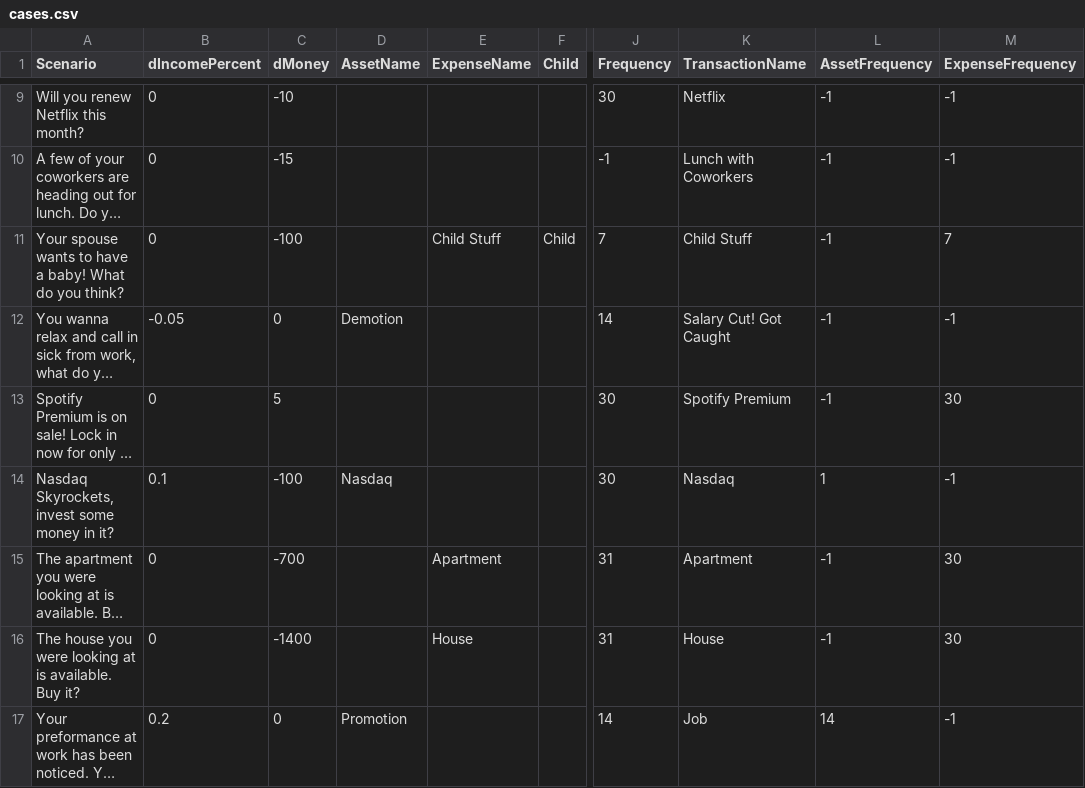
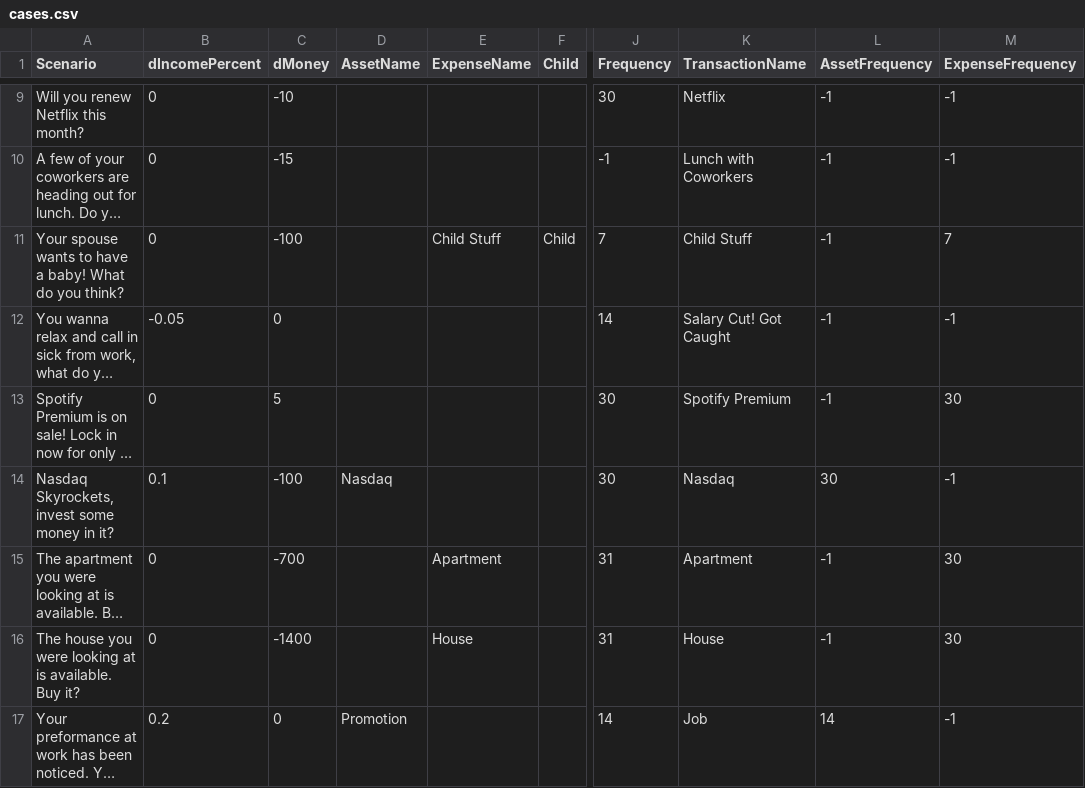
Before and after one commit to RahulSondhi/oneClickBudget, a CSV file: cases/cases.csv, drawn as a sheet; only a part is shown, gaps mark what is left out; long unchanged cells end in …; the diff names each change by its address in the sheet, - before the commit and + after, or states it on an @@ line.

Commit message:
Made expenses appear as negative

```diff
--- a/cases/cases.csv
+++ b/cases/cases.csv
-D12 (AssetName): Demotion
+D12 (AssetName): (empty)
-L14 (AssetFrequency): 1
+L14 (AssetFrequency): 30
```
Also changed, not shown: 1 other file.
